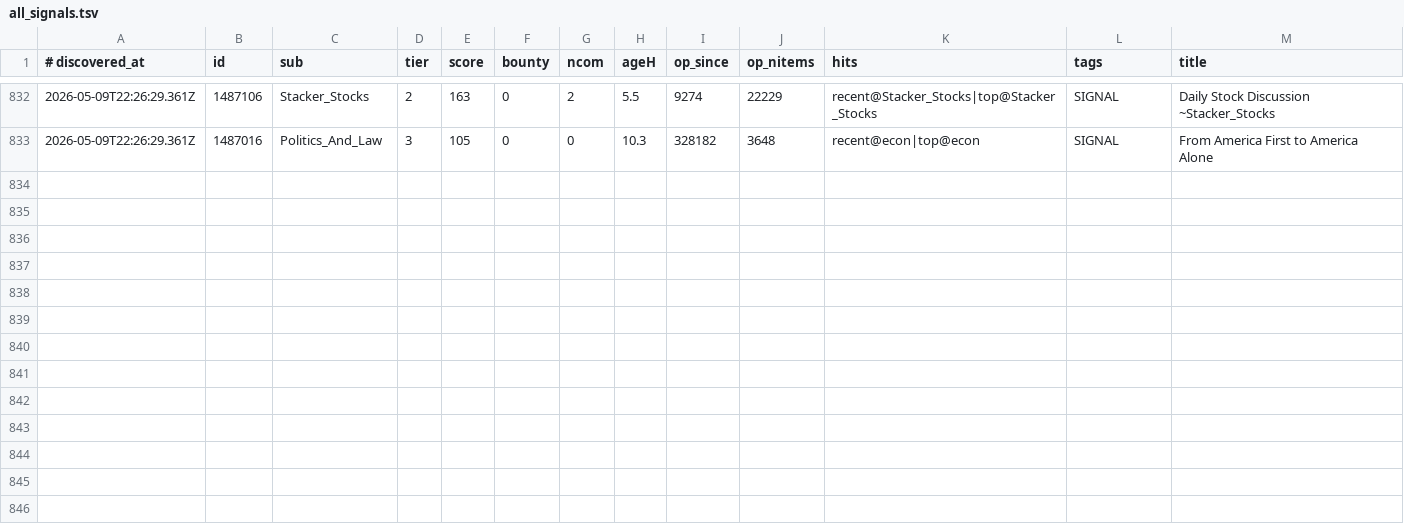
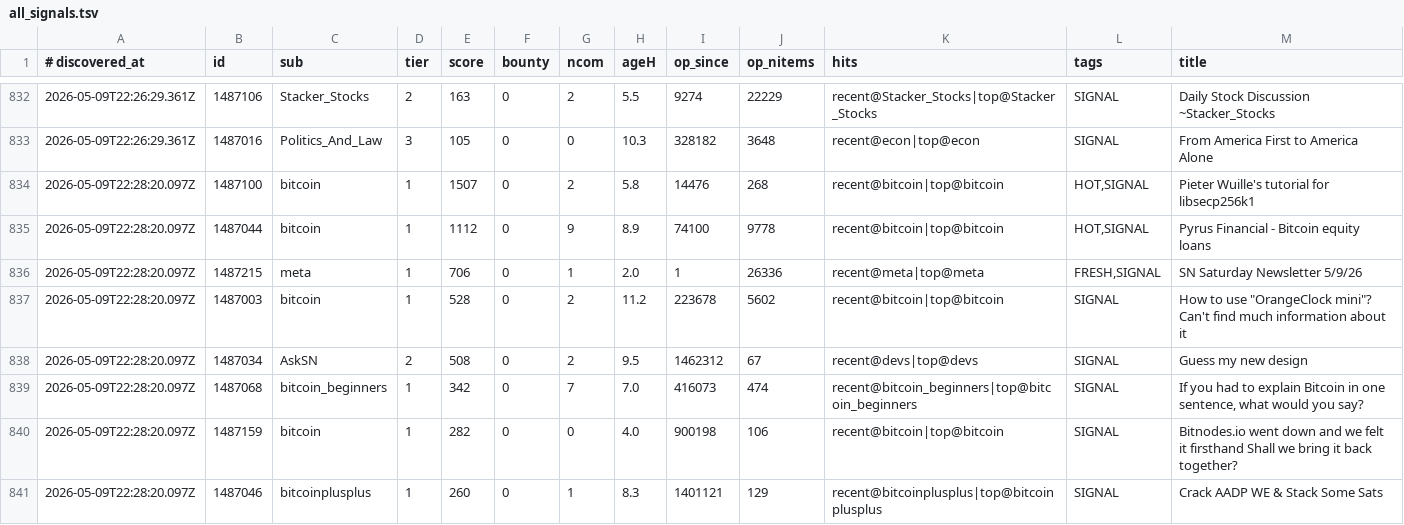
Before and after one commit to szamaniai/sn-monetization-runtime, a TSV file: data/sn_targets_accumulated/all_signals.tsv, drawn as a sheet; only a part is shown, gaps mark what is left out.

```diff
--- a/data/sn_targets_accumulated/all_signals.tsv
+++ b/data/sn_targets_accumulated/all_signals.tsv
@@ -833 +833,9 @@
 2026-05-09T22:26:29.361Z	1487016	Politics_And_Law	3	105	0	0	10.3	328182	3648	recent@econ|top@econ	SIGNAL	From America First to America Alone
+2026-05-09T22:28:20.097Z	1487100	bitcoin	1	1507	0	2	5.8	14476	268	recent@bitcoin|top@bitcoin	HOT,SIGNAL	Pieter Wuille's tutorial for libsecp256k1
+2026-05-09T22:28:20.097Z	1487044	bitcoin	1	1112	0	9	8.9	74100	9778	recent@bitcoin|top@bitcoin	HOT,SIGNAL	Pyrus Financial - Bitcoin equity loans
+2026-05-09T22:28:20.097Z	1487215	meta	1	706	0	1	2.0	1	26336	recent@meta|top@meta	FRESH,SIGNAL	SN Saturday Newsletter 5/9/26
+2026-05-09T22:28:20.097Z	1487003	bitcoin	1	528	0	2	11.2	223678	5602	recent@bitcoin|top@bitcoin	SIGNAL	How to use "OrangeClock mini"? Can't find much information about it
+2026-05-09T22:28:20.097Z	1487034	AskSN	2	508	0	2	9.5	1462312	67	recent@devs|top@devs	SIGNAL	Guess my new design
+2026-05-09T22:28:20.097Z	1487068	bitcoin_beginners	1	342	0	7	7.0	416073	474	recent@bitcoin_beginners|top@bitcoin_beginners	SIGNAL	If you had to explain Bitcoin in one sentence, what would you say?
+2026-05-09T22:28:20.097Z	1487159	bitcoin	1	282	0	0	4.0	900198	106	recent@bitcoin|top@bitcoin	SIGNAL	Bitnodes.io went down and we felt it firsthand Shall we bring it back together?
+2026-05-09T22:28:20.097Z	1487046	bitcoinplusplus	1	260	0	1	8.3	1401121	129	recent@bitcoinplusplus|top@bitcoinplusplus	SIGNAL	Crack AADP WE & Stack Some Sats
```
Also changed, not shown: data/sn_targets_accumulated/self_post_opportunities.tsv, 2 other files.
